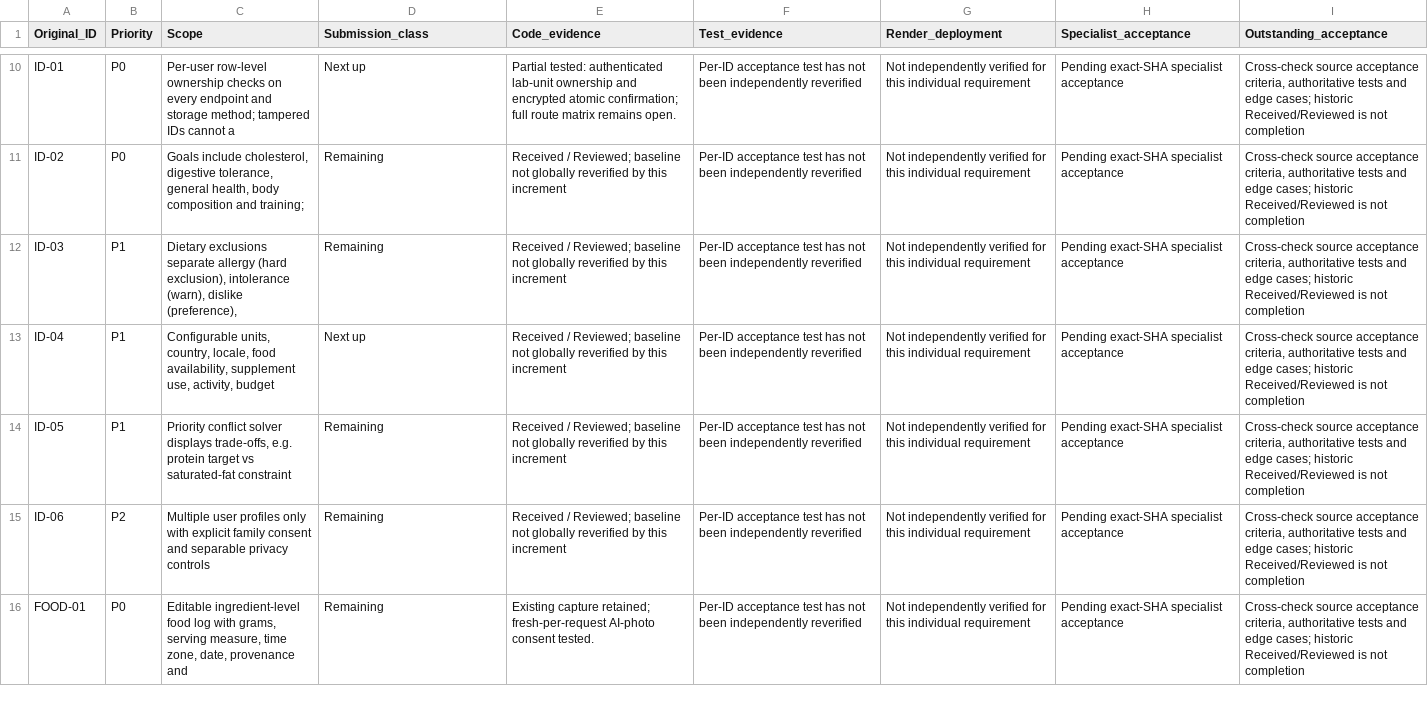
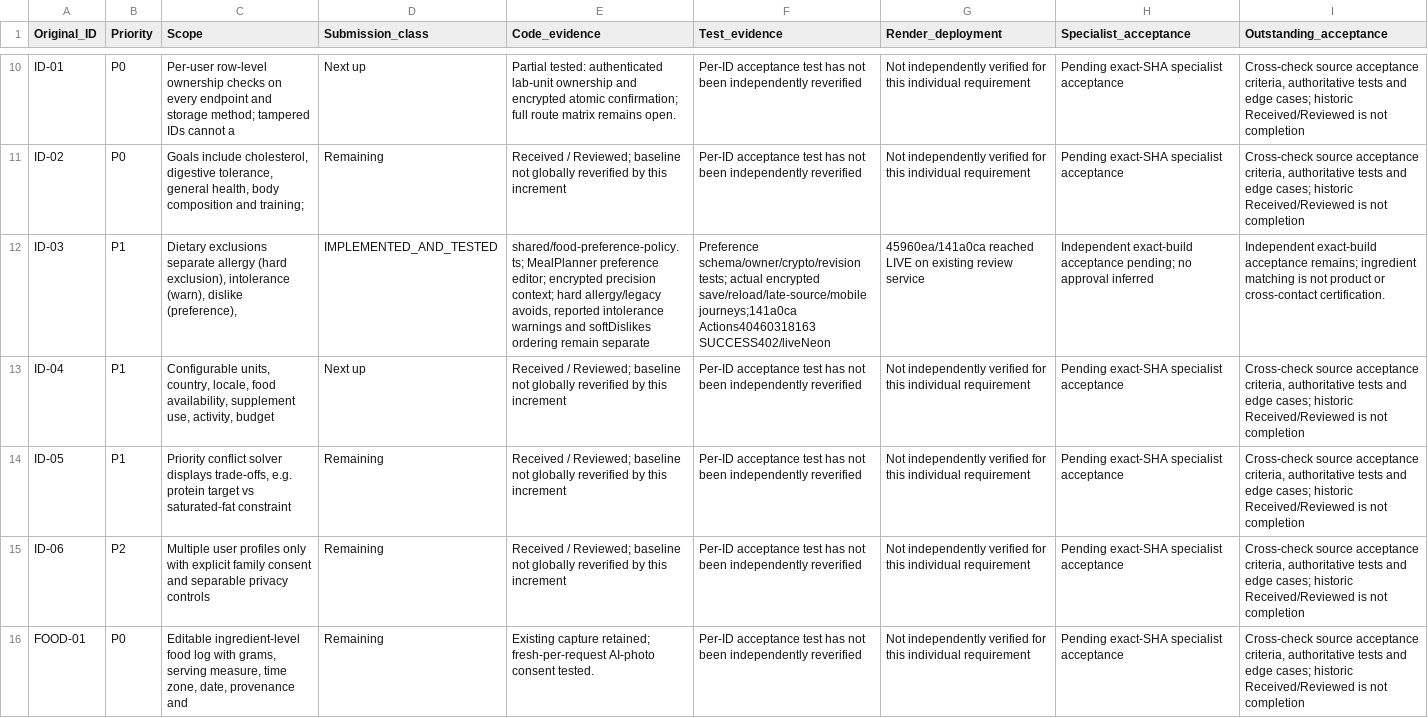
Before and after one commit to knagle-max/BloomGutHealth, a CSV file: docs/architect-r6/V05_FULL_BACKLOG_STATUS.csv, drawn as a sheet; only a part is shown, gaps mark what is left out; the diff covers the shown part only; the diff names each change by its address in the sheet, - before the commit and + after, or states it on an @@ line.

```diff
--- a/docs/architect-r6/V05_FULL_BACKLOG_STATUS.csv
+++ b/docs/architect-r6/V05_FULL_BACKLOG_STATUS.csv
-D12 (Submission_class): Remaining
+D12 (Submission_class): IMPLEMENTED_AND_TESTED
-E12 (Code_evidence): Received / Reviewed; baseline not globally reverified by this increment
+E12 (Code_evidence): shared/food-preference-policy.ts; MealPlanner preference editor; encrypted precision context; hard allergy/legacy avoids, reported intolerance warnings and softDislikes ordering remain separate
-F12 (Test_evidence): Per-ID acceptance test has not been independently reverified
+F12 (Test_evidence): Preference schema/owner/crypto/revision tests; actual encrypted save/reload/late-source/mobile journeys;141a0ca Actions40460318163 SUCCESS402/liveNeon
-G12 (Render_deployment): Not independently verified for this individual requirement
+G12 (Render_deployment): 45960ea/141a0ca reached LIVE on existing review service
-H12 (Specialist_acceptance): Pending exact-SHA specialist acceptance
+H12 (Specialist_acceptance): Independent exact-build acceptance pending; no approval inferred
-I12 (Outstanding_acceptance): Cross-check source acceptance criteria, authoritative tests and edge cases; historic Received/Reviewed is not completion
+I12 (Outstanding_acceptance): Independent exact-build acceptance remains; ingredient matching is not product or cross-contact certification.
```
Also changed, not shown: 6 edited cells elsewhere in this file, docs/architect-r6/BACKLOG_RECONCILIATION.csv, 7 other files.
